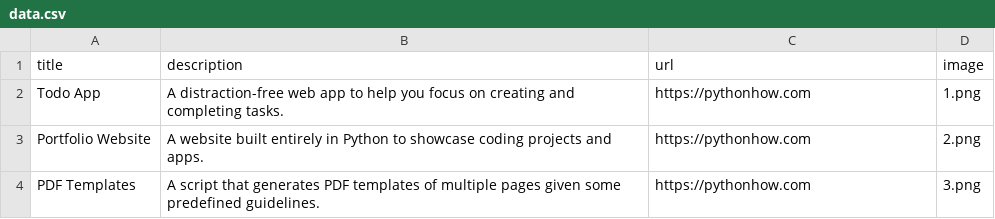
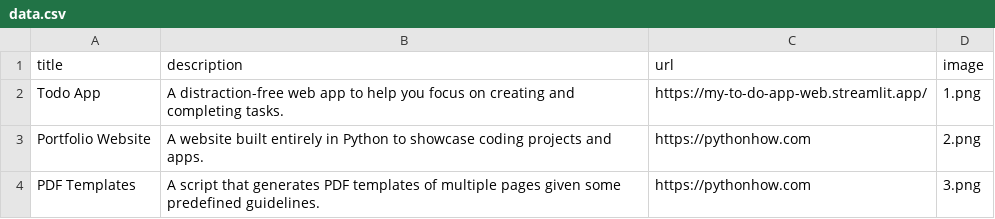
Before and after one commit to Ani-0007/portfolio_site, a CSV file: data.csv, drawn as a sheet; only a part is shown.

```diff
--- a/data.csv
+++ b/data.csv
@@ -1,3 +1,3 @@
 title;description;url;image
-Todo App;A distraction-free web app to help you focus on creating and completing tasks.;https://pythonhow.com;1.png
+Todo App;A distraction-free web app to help you focus on creating and completing tasks.;https://my-to-do-app-web.streamlit.app/;1.png
 Portfolio Website;A website built entirely in Python to showcase coding projects and apps.;https://pythonhow.com;2.png
```
Also changed, not shown: 3 other files.
